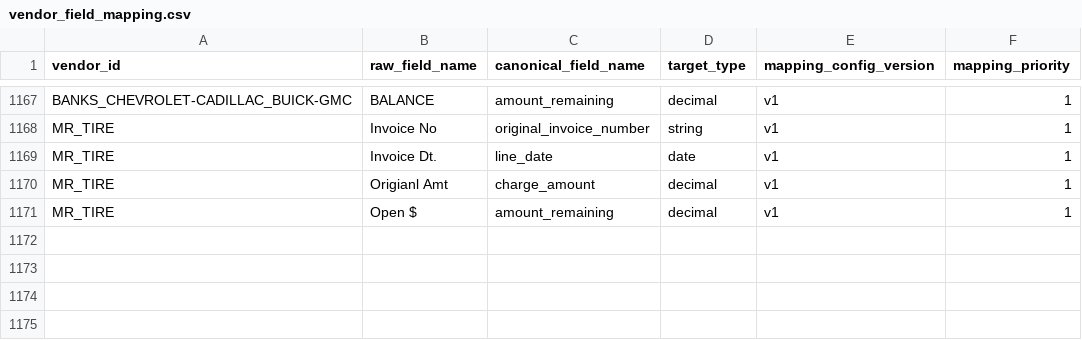
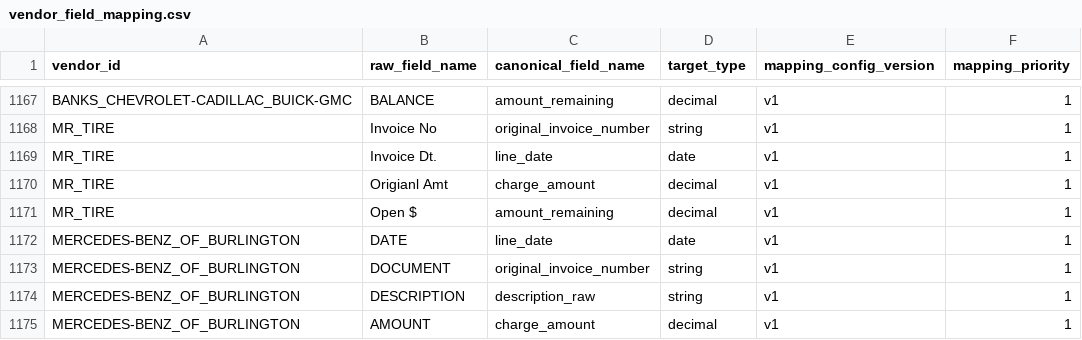
Before and after one commit to ayush-dg/vive-reconciliation-project, a CSV file: dbt/vive_recon/seeds/vendor_field_mapping.csv, drawn as a sheet; only a part is shown, gaps mark what is left out.

```diff
--- a/dbt/vive_recon/seeds/vendor_field_mapping.csv
+++ b/dbt/vive_recon/seeds/vendor_field_mapping.csv
@@ -1171 +1171,5 @@ MR_TIRE,Origianl Amt,charge_amount,decimal,v1,1
 MR_TIRE,Open $,amount_remaining,decimal,v1,1
+MERCEDES-BENZ_OF_BURLINGTON,DATE,line_date,date,v1,1
+MERCEDES-BENZ_OF_BURLINGTON,DOCUMENT,original_invoice_number,string,v1,1
+MERCEDES-BENZ_OF_BURLINGTON,DESCRIPTION,description_raw,string,v1,1
+MERCEDES-BENZ_OF_BURLINGTON,AMOUNT,charge_amount,decimal,v1,1
```
Also changed, not shown: 1 other file.
